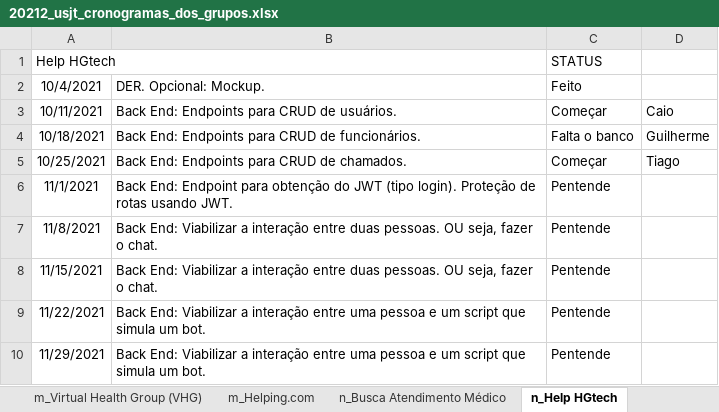
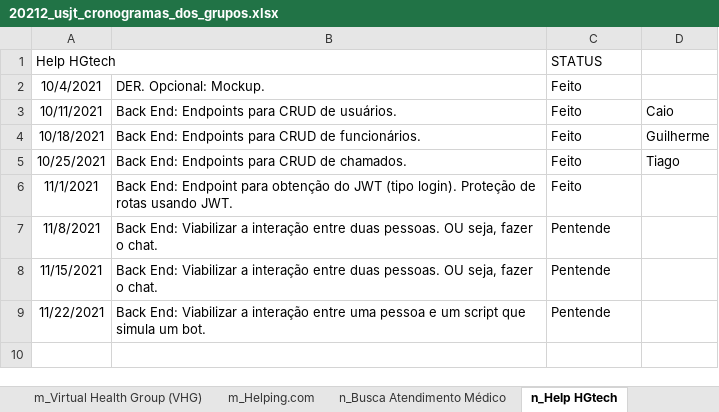
Before and after one commit to caioba1110/help_hgtech, an Excel workbook: cronograma/20212_usjt_cronogramas_dos_grupos.xlsx, sheet n_Help HGtech, drawn as a sheet; values as stored, in another font and other column widths than the file's, no borders; the diff names each change by its address in the sheet, - before the commit and + after, or states it on an @@ line.

```diff
--- a/cronograma/20212_usjt_cronogramas_dos_grupos.xlsx (sheet n_Help HGtech)
+++ b/cronograma/20212_usjt_cronogramas_dos_grupos.xlsx (sheet n_Help HGtech)
-C3: Começar
+C3: Feito
-C4: Falta o banco
+C4: Feito
-C5: Começar
+C5: Feito
-C6: Pentende
+C6: Feito
-row 10: 11/29/2021 | Back End: Viabilizar a interação entre uma pessoa e um script que simula um bot. | Pentende
```
Also changed, not shown: 7 other files.
